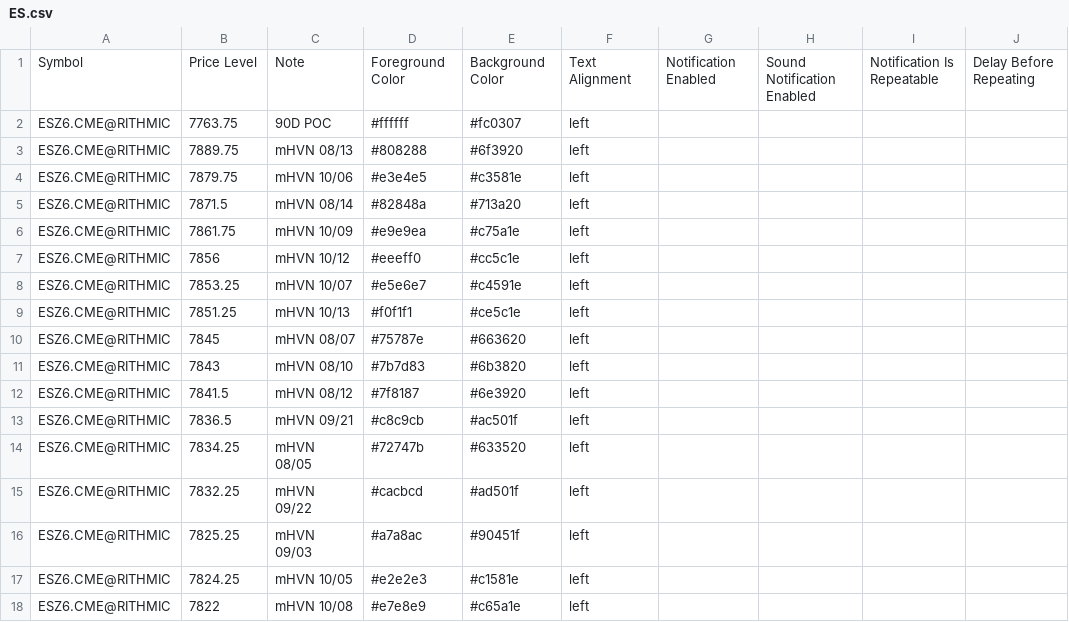
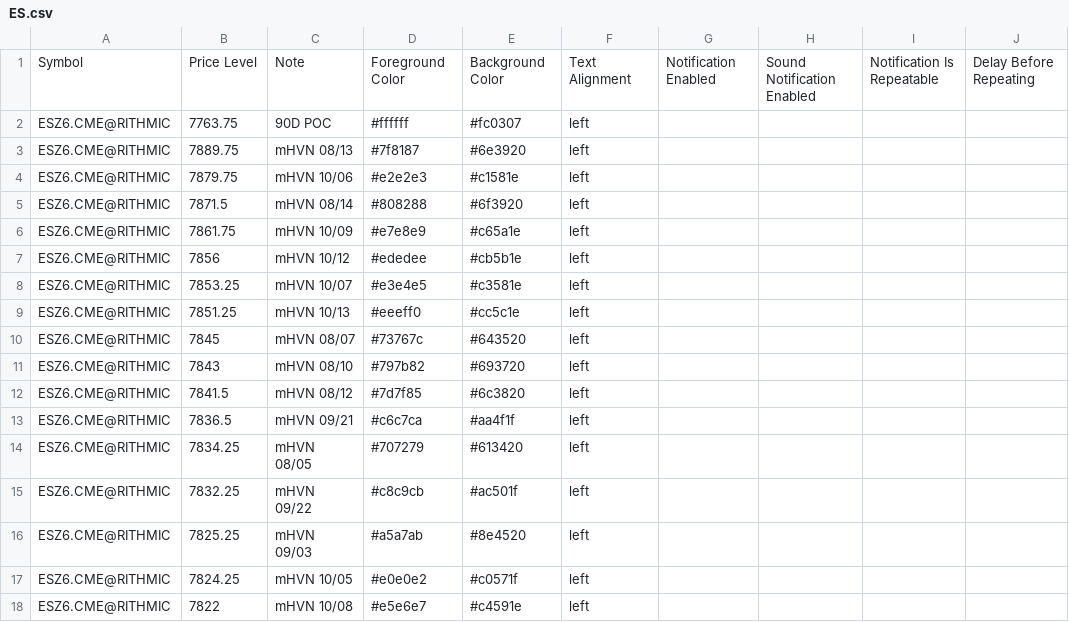
Before and after one commit to Thinkwithbookmap/Cloud-notes, a CSV file: ES.csv, drawn as a sheet; only a part is shown; the diff covers the shown part only; the diff names each change by its address in the sheet, - before the commit and + after, or states it on an @@ line.

```diff
--- a/ES.csv
+++ b/ES.csv
-D3: #808288
+D3: #7f8187
-E3: #6f3920
+E3: #6e3920
-D4: #e3e4e5
+D4: #e2e2e3
-E4: #c3581e
+E4: #c1581e
-D5: #82848a
+D5: #808288
-E5: #713a20
+E5: #6f3920
-D6: #e9e9ea
+D6: #e7e8e9
-E6: #c75a1e
+E6: #c65a1e
-D7: #eeeff0
+D7: #ededee
-E7: #cc5c1e
+E7: #cb5b1e
-D8: #e5e6e7
+D8: #e3e4e5
-E8: #c4591e
+E8: #c3581e
-D9: #f0f1f1
+D9: #eeeff0
-E9: #ce5c1e
+E9: #cc5c1e
-D10: #75787e
+D10: #73767c
-E10: #663620
+E10: #643520
-D11: #7b7d83
+D11: #797b82
-E11: #6b3820
+E11: #693720
-D12: #7f8187
+D12: #7d7f85
-E12: #6e3920
+E12: #6c3820
-D13: #c8c9cb
+D13: #c6c7ca
-E13: #ac501f
+E13: #aa4f1f
-D14: #72747b
+D14: #707279
-E14: #633520
+E14: #613420
-D15: #cacbcd
+D15: #c8c9cb
-E15: #ad501f
+E15: #ac501f
-D16: #a7a8ac
+D16: #a5a7ab
-E16: #90451f
+E16: #8e4520
-D17: #e2e2e3
+D17: #e0e0e2
-E17: #c1581e
+E17: #c0571f
-D18: #e7e8e9
+D18: #e5e6e7
-E18: #c65a1e
+E18: #c4591e
```
Also changed, not shown: 1 added row, 2 removed rows and 77 edited cells elsewhere in this file, ESno.csv, 1 other file.
